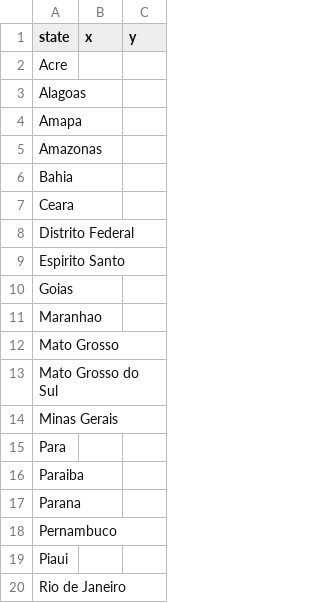
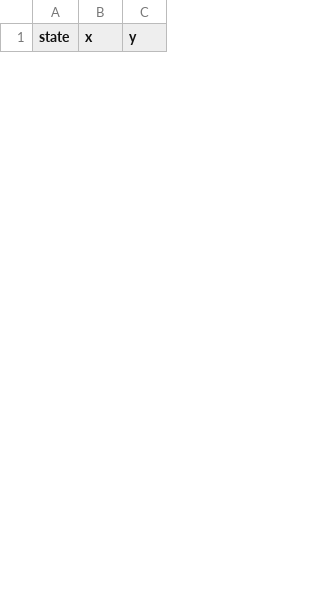
Before and after one commit to Enzslv4/100dayspython, a CSV file: day_25/start_game/brazil_states.csv, drawn as a sheet; only a part is shown; removed rows and columns are numbered as before the commit, all else as after; the diff covers the shown part only; the diff names each change by its address in the sheet, - before the commit and + after, or states it on an @@ line.

```diff
--- a/day_25/start_game/brazil_states.csv
+++ b/day_25/start_game/brazil_states.csv
-row 2: Acre
-row 3: Alagoas
-row 4: Amapa
-row 5: Amazonas
-row 6: Bahia
-row 7: Ceara
-row 8: Distrito Federal
-row 9: Espirito Santo
-row 10: Goias
-row 11: Maranhao
-row 12: Mato Grosso
-row 13: Mato Grosso do Sul
-row 14: Minas Gerais
-row 15: Para
-row 16: Paraiba
-row 17: Parana
-row 18: Pernambuco
-row 19: Piaui
-row 20: Rio de Janeiro
```
Also changed, not shown: 27 added rows and 8 removed rows elsewhere in this file, 5 other files.
